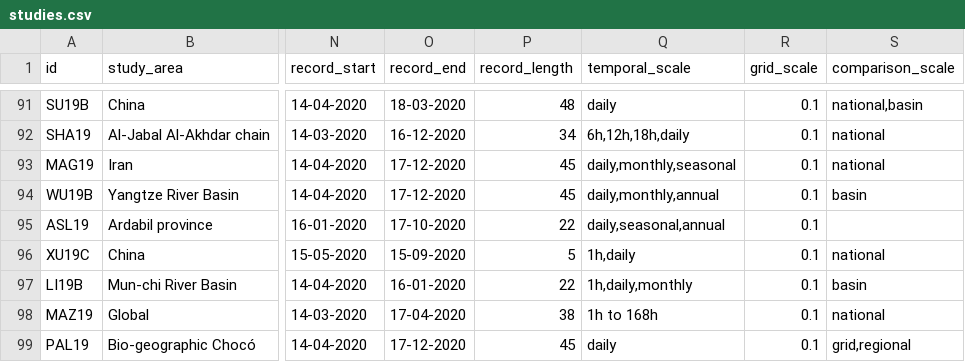
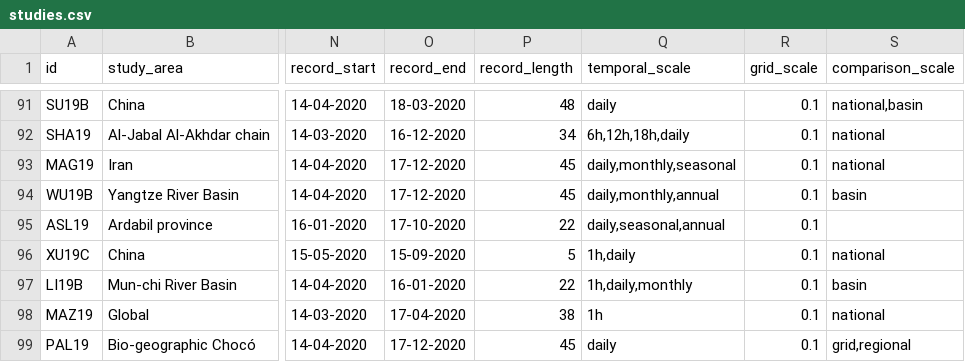
Before and after one commit to Rajani462/GPM_review, a CSV file: data/raw/studies.csv, drawn as a sheet; only a part is shown, gaps mark what is left out; the diff names each change by its address in the sheet, - before the commit and + after, or states it on an @@ line.

```diff
--- a/data/raw/studies.csv
+++ b/data/raw/studies.csv
-Q98 (temporal_scale): 1h to 168h
+Q98 (temporal_scale): 1h
```
Also changed, not shown: 2 other files.
